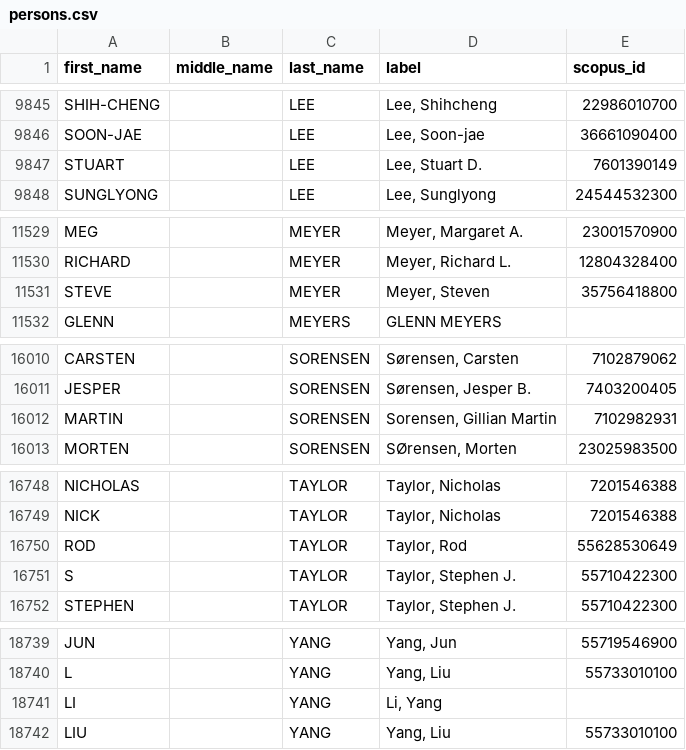
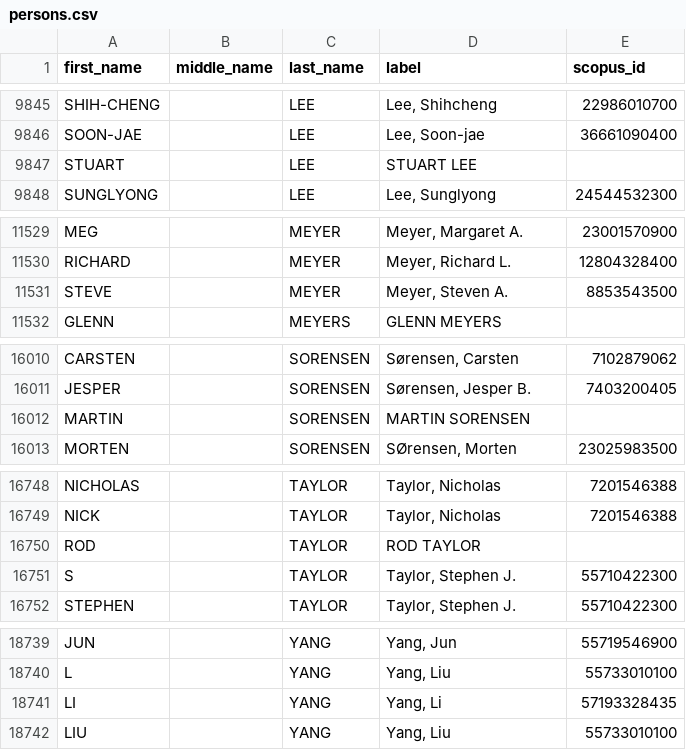
Before and after one commit to Michael-E-Rose/CoFE, a CSV file: data/persons.csv, drawn as a sheet; only a part is shown, gaps mark what is left out; the diff covers the shown part only.

```diff
--- a/data/persons.csv
+++ b/data/persons.csv
@@ -9846,3 +9846,3 @@ SHIH-CHENG,,LEE,"Lee, Shihcheng",22986010700
 SOON-JAE,,LEE,"Lee, Soon-jae",36661090400
-STUART,,LEE,"Lee, Stuart D.",7601390149
+STUART,,LEE,STUART LEE,
 SUNGLYONG,,LEE,"Lee, Sunglyong",24544532300
@@ -11530,3 +11530,3 @@ MEG,,MEYER,"Meyer, Margaret A.",23001570900
 RICHARD,,MEYER,"Meyer, Richard L.",12804328400
-STEVE,,MEYER,"Meyer, Steven",35756418800
+STEVE,,MEYER,"Meyer, Steven A.",8853543500
 GLENN,,MEYERS,GLENN MEYERS,
@@ -16011,3 +16011,3 @@ CARSTEN,,SORENSEN,"Sørensen, Carsten",7102879062
 JESPER,,SORENSEN,"Sørensen, Jesper B.",7403200405
-MARTIN,,SORENSEN,"Sorensen, Gillian Martin",7102982931
+MARTIN,,SORENSEN,MARTIN SORENSEN,
 MORTEN,,SORENSEN,"SØrensen, Morten",23025983500
@@ -16749,3 +16749,3 @@ NICHOLAS,,TAYLOR,"Taylor, Nicholas",7201546388
 NICK,,TAYLOR,"Taylor, Nicholas",7201546388
-ROD,,TAYLOR,"Taylor, Rod",55628530649
+ROD,,TAYLOR,ROD TAYLOR,
 S,,TAYLOR,"Taylor, Stephen J.",55710422300
@@ -18740,3 +18740,3 @@ JUN,,YANG,"Yang, Jun",55719546900
 L,,YANG,"Yang, Liu",55733010100
-LI,,YANG,"Li, Yang",
+LI,,YANG,"Yang, Li",57193328435
 LIU,,YANG,"Yang, Liu",55733010100
```
Also changed, not shown: 24 edited cells elsewhere in this file, 3 other files.
